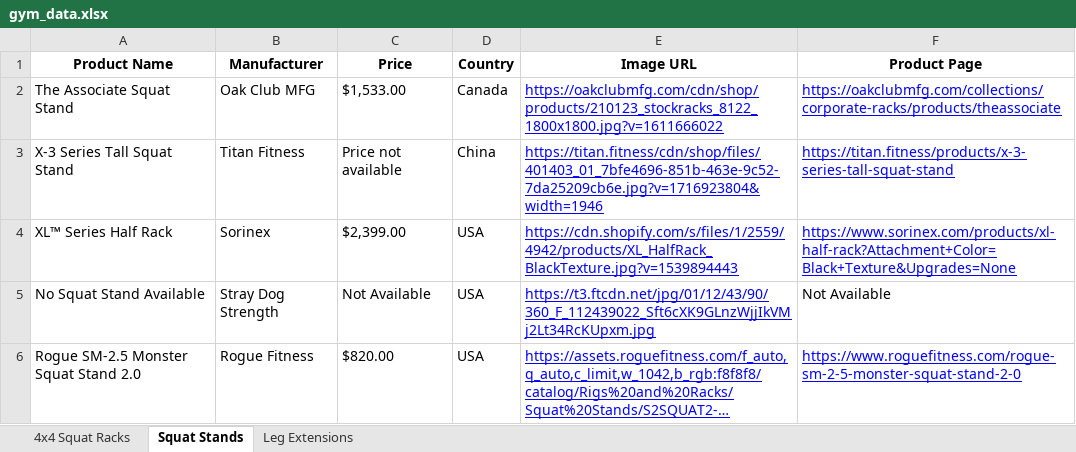
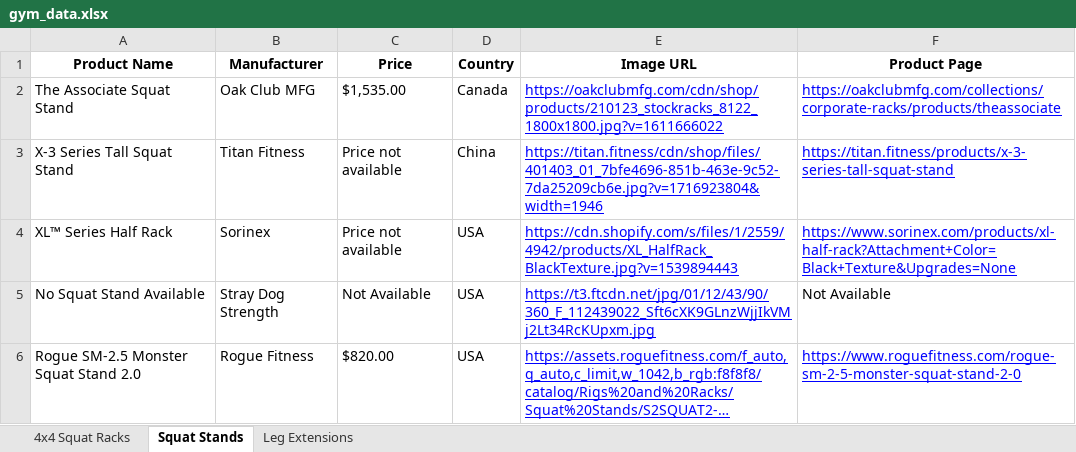
Before and after one commit to eyegiazaryan/gym-equipment-tracker, an Excel workbook: gym_data.xlsx, sheet Squat Stands, drawn as a sheet; long unchanged cells end in …; values as stored, in another font and other column widths than the file's, no borders; the diff names each change by its address in the sheet, - before the commit and + after, or states it on an @@ line.

```diff
--- a/gym_data.xlsx (sheet Squat Stands)
+++ b/gym_data.xlsx (sheet Squat Stands)
-C2 (Price): $1,533.00
+C2 (Price): $1,535.00
-C4 (Price): $2,399.00
+C4 (Price): Price not available
```
Also changed, not shown: sheet 4x4 Squat Racks, 1 other file.
